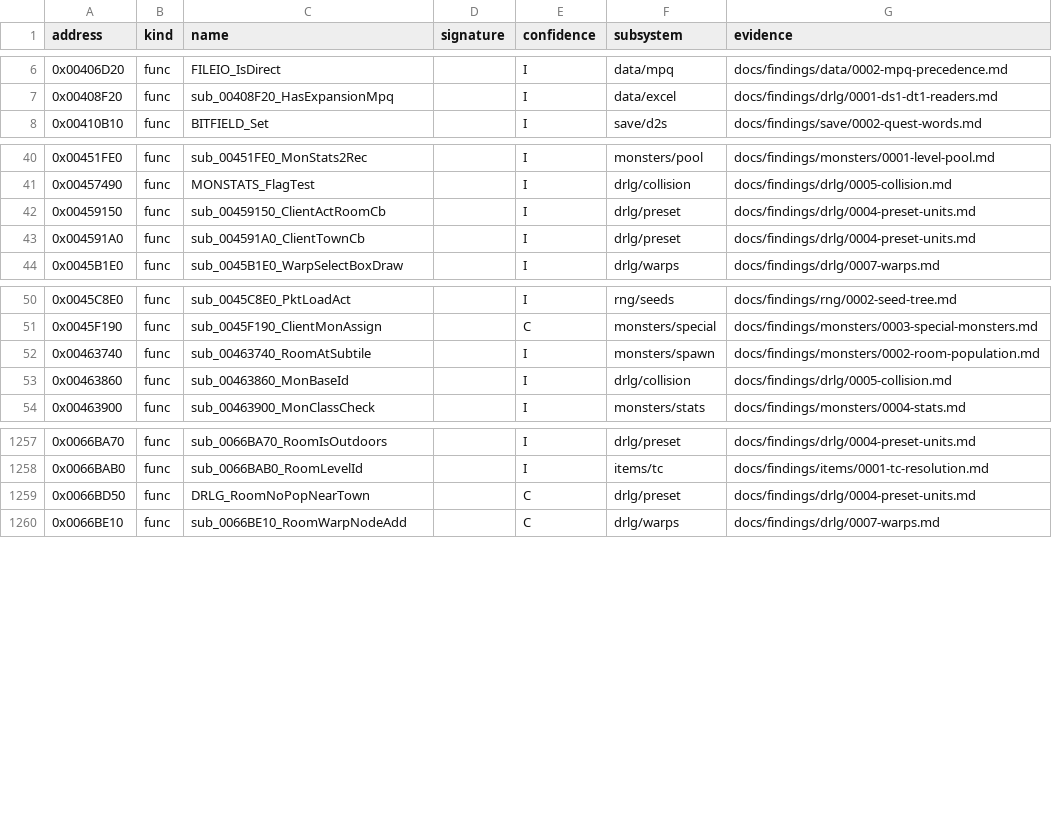
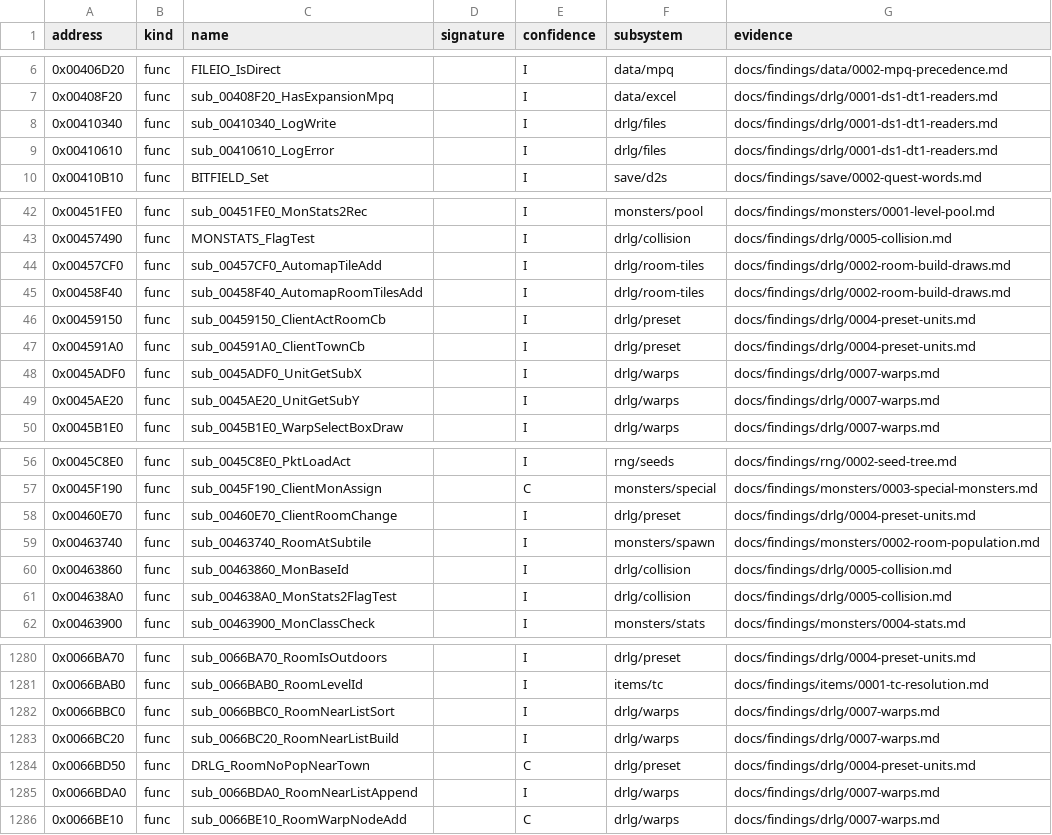
Before and after one commit to IgorKonovalov/diablo-2-recompilation, a CSV file: re/symbols.csv, drawn as a sheet; only a part is shown, gaps mark what is left out; the diff covers the shown part only; the diff names each change by its address in the sheet, - before the commit and + after, or states it on an @@ line.

Commit message:
docs(findings): plan 0039 P1a checkpoint: B11 (b) answered (no stock border reaches the merge remap), B1, B2, B4, B11 (a), Q6, Q7, Q9-Q12, Q14, Q15 addenda; 27 symbols; backlog B1, B2, B4 struck, B11 (a)(b) annotated

```diff
--- a/re/symbols.csv
+++ b/re/symbols.csv
+row 8: 0x00410340 | func | sub_00410340_LogWrite |  | I | drlg/files | docs/findings/drlg/0001-ds1-dt1-readers.md
+row 9: 0x00410610 | func | sub_00410610_LogError |  | I | drlg/files | docs/findings/drlg/0001-ds1-dt1-readers.md
+row 44: 0x00457CF0 | func | sub_00457CF0_AutomapTileAdd |  | I | drlg/room-tiles | docs/findings/drlg/0002-room-build-draws.md
+row 45: 0x00458F40 | func | sub_00458F40_AutomapRoomTilesAdd |  | I | drlg/room-tiles | docs/findings/drlg/0002-room-build-draws.md
+row 48: 0x0045ADF0 | func | sub_0045ADF0_UnitGetSubX |  | I | drlg/warps | docs/findings/drlg/0007-warps.md
+row 49: 0x0045AE20 | func | sub_0045AE20_UnitGetSubY |  | I | drlg/warps | docs/findings/drlg/0007-warps.md
+row 58: 0x00460E70 | func | sub_00460E70_ClientRoomChange |  | I | drlg/preset | docs/findings/drlg/0004-preset-units.md
+row 61: 0x004638A0 | func | sub_004638A0_MonStats2FlagTest |  | I | drlg/collision | docs/findings/drlg/0005-collision.md
+row 1282: 0x0066BBC0 | func | sub_0066BBC0_RoomNearListSort |  | I | drlg/warps | docs/findings/drlg/0007-warps.md
+row 1283: 0x0066BC20 | func | sub_0066BC20_RoomNearListBuild |  | I | drlg/warps | docs/findings/drlg/0007-warps.md
+row 1285: 0x0066BDA0 | func | sub_0066BDA0_RoomNearListAppend |  | I | drlg/warps | docs/findings/drlg/0007-warps.md
```
Also changed, not shown: 16 added rows elsewhere in this file, 8 other files.
